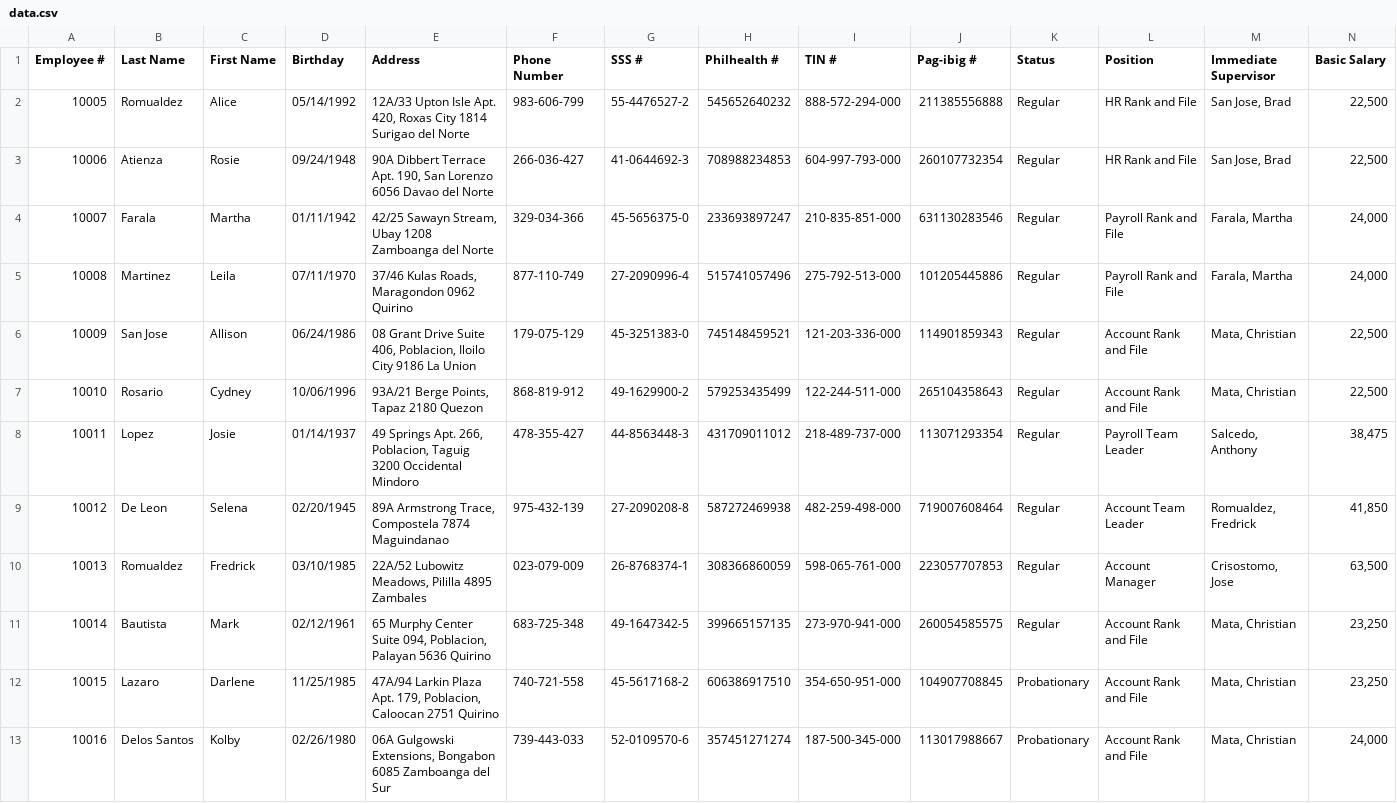
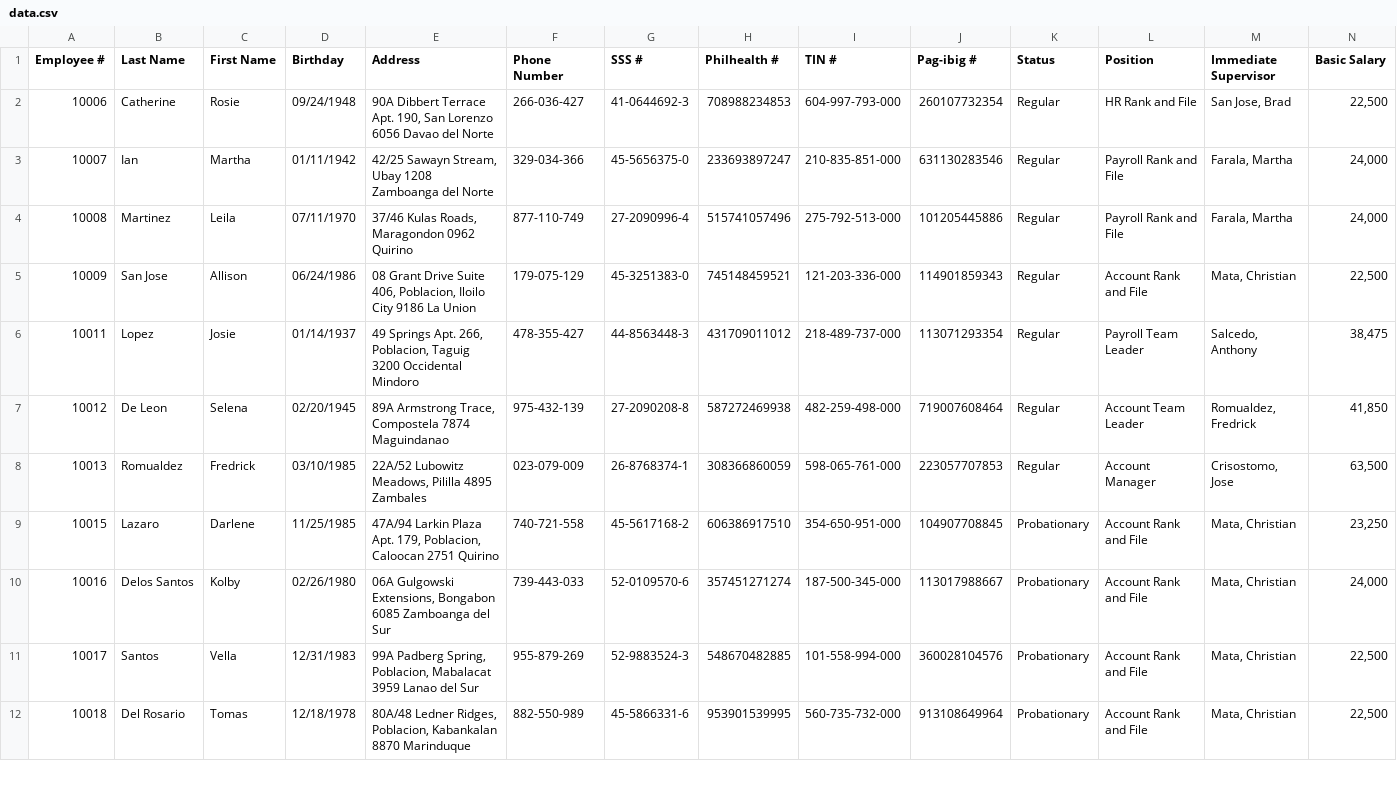
Before and after one commit to Mikaeell/Terminal, a CSV file: data.csv, drawn as a sheet; only a part is shown; the shorter side is filled out with more unchanged rows; removed rows and columns are numbered as before the commit, all else as after; rows hold the shown columns only; the diff names each change by its address in the sheet, - before the commit and + after, or states it on an @@ line.

```diff
--- a/data.csv
+++ b/data.csv
-row 2: 10005 | Romualdez | Alice | 05/14/1992 | 12A/33 Upton Isle Apt. 420, Roxas City 1814 Surigao del Norte | 983-606-799 | 55-4476527-2 | 545652640232 | 888-572-294-000 | 211385556888 | Regular | HR Rank and File | San Jose, Brad | 22,500
-B2 (Last Name): Atienza
+B2 (Last Name): Catherine
-B3 (Last Name): Farala
+B3 (Last Name): Ian
-row 7: 10010 | Rosario | Cydney | 10/06/1996 | 93A/21 Berge Points, Tapaz 2180 Quezon | 868-819-912 | 49-1629900-2 | 579253435499 | 122-244-511-000 | 265104358643 | Regular | Account Rank and File | Mata, Christian | 22,500
-row 11: 10014 | Bautista | Mark | 02/12/1961 | 65 Murphy Center Suite 094, Poblacion, Palayan 5636 Quirino | 683-725-348 | 49-1647342-5 | 399665157135 | 273-970-941-000 | 260054585575 | Regular | Account Rank and File | Mata, Christian | 23,250
```
Also changed, not shown: leaves.csv.
